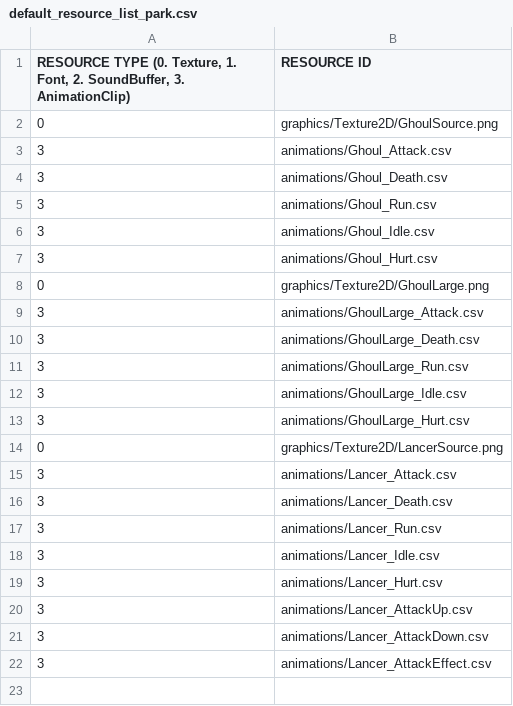
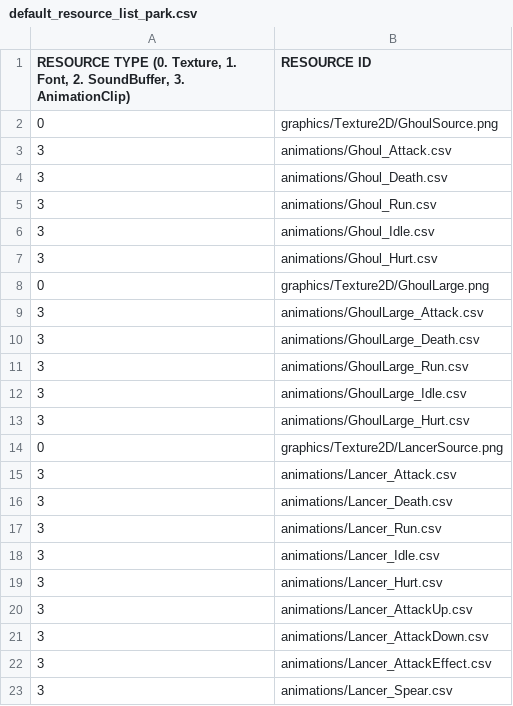
Before and after one commit to jack376/wol_project, a CSV file: sfml-wizard-of-legend-bin/scripts/default_resource_list_park.csv, drawn as a sheet.

```diff
--- a/sfml-wizard-of-legend-bin/scripts/default_resource_list_park.csv
+++ b/sfml-wizard-of-legend-bin/scripts/default_resource_list_park.csv
@@ -22 +22,2 @@
 3,animations/Lancer_AttackEffect.csv
+3,animations/Lancer_Spear.csv
```
Also changed, not shown: sfml-wizard-of-legend-bin/animations/Lancer_AttackEffect.csv, 14 other files.
